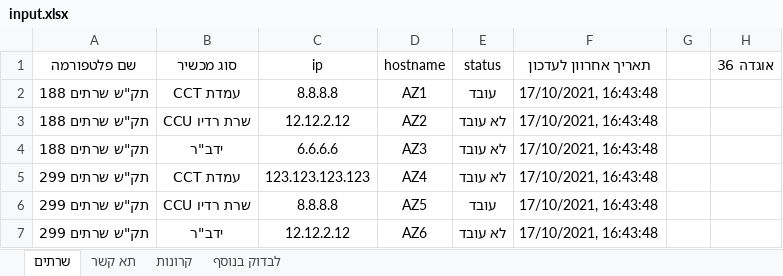
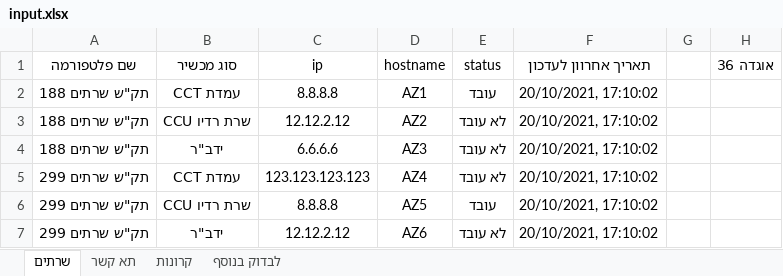
Before and after one commit to David-Elkabas/pinnger-2.0, an Excel workbook: input.xlsx, sheet שרתים, drawn as a sheet; values as stored, in another font and other column widths than the file's, no borders; the diff names each change by its address in the sheet, - before the commit and + after, or states it on an @@ line.

```diff
--- a/input.xlsx (sheet שרתים)
+++ b/input.xlsx (sheet שרתים)
-F2:F7 (תאריך אחרוון לעדכון): 17/10/2021, 16:43:48
+F2:F7 (תאריך אחרוון לעדכון): 20/10/2021, 17:10:02
```
Also changed, not shown: sheet תא קשר, sheet קרונות, sheet לבדוק בנוסף, 4 other files.
